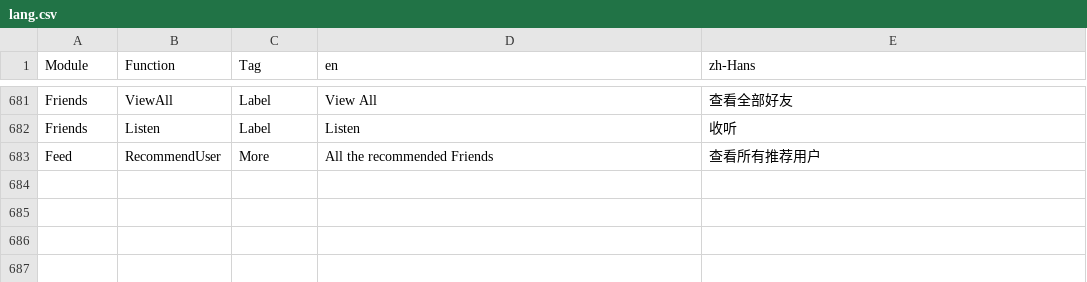
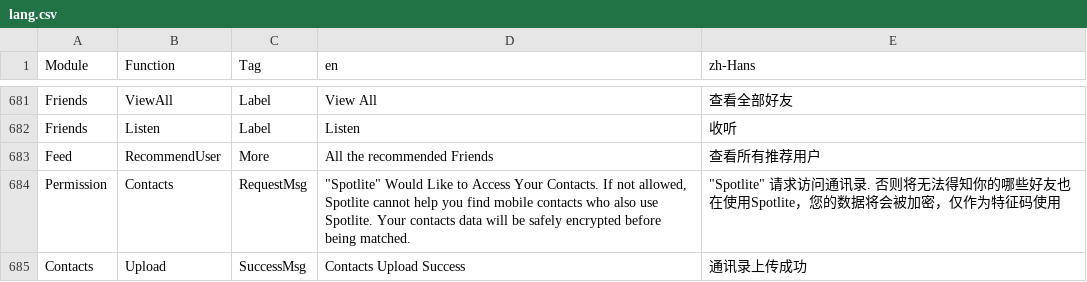
Before and after one commit to samspotlite/translation, a CSV file: lang.csv, drawn as a sheet; only a part is shown, gaps mark what is left out; the diff names each change by its address in the sheet, - before the commit and + after, or states it on an @@ line.

Commit message:
通讯录相关文案

```diff
--- a/lang.csv
+++ b/lang.csv
+row 684: Permission | Contacts | RequestMsg | "Spotlite" Would Like to Access Your Contacts. If not allowed, Spotlite cannot help you find mobile contacts who also use Spotlite. Your contacts data will be safely encrypted before being matched. | "Spotlite" 请求访问通讯录. 否则将无法得知你的哪些好友也在使用Spotlite，您的数据将会被加密，仅作为特征码使用
+row 685: Contacts | Upload | SuccessMsg | Contacts Upload Success | 通讯录上传成功
```
